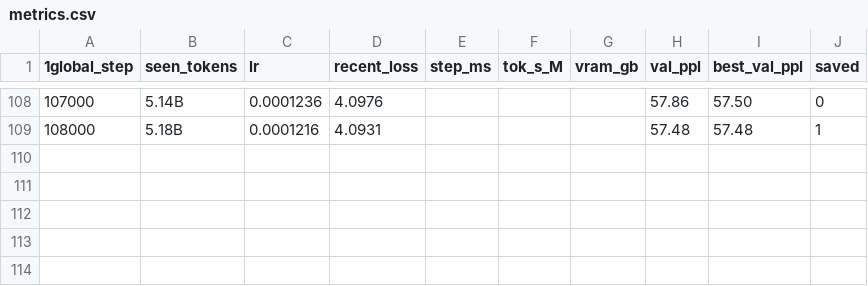
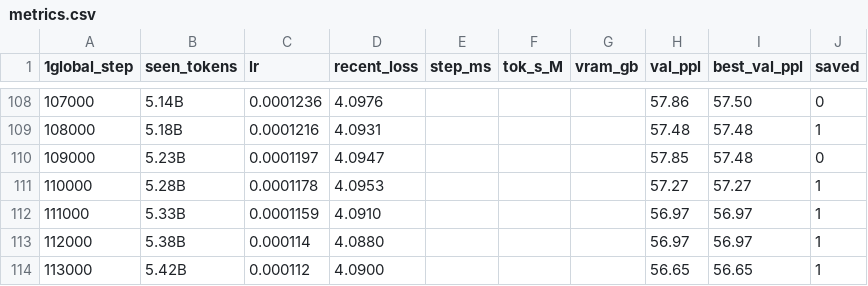
Before and after one commit to dewi-batista/LLM-playground, a CSV file: models/openwebtext/20260102184045/training_run_2/metrics.csv, drawn as a sheet; only a part is shown, gaps mark what is left out.

```diff
--- a/models/openwebtext/20260102184045/training_run_2/metrics.csv
+++ b/models/openwebtext/20260102184045/training_run_2/metrics.csv
@@ -109 +109,6 @@
 108000,5.18B,0.0001216,4.0931,,,,57.48,57.48,1
+109000,5.23B,0.0001197,4.0947,,,,57.85,57.48,0
+110000,5.28B,0.0001178,4.0953,,,,57.27,57.27,1
+111000,5.33B,0.0001159,4.0910,,,,56.97,56.97,1
+112000,5.38B,0.000114,4.0880,,,,56.97,56.97,1
+113000,5.42B,0.000112,4.0900,,,,56.65,56.65,1
```
Also changed, not shown: 2 other files.
